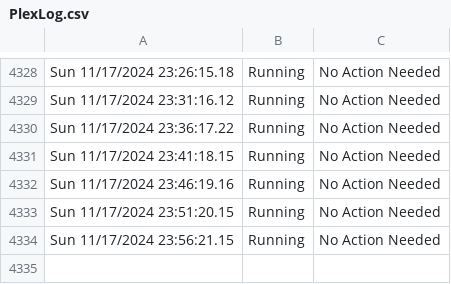
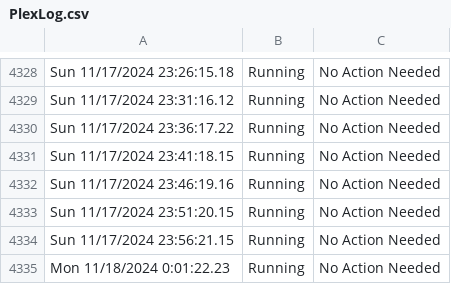
Before and after one commit to HoganV/StatusPage, a CSV file: PlexLog.csv, drawn as a sheet; only a part is shown, gaps mark what is left out.

Commit message:
Update PlexLog.csv with new log entries

```diff
--- a/PlexLog.csv
+++ b/PlexLog.csv
@@ -4334 +4334,2 @@ Sun 11/17/2024 23:51:20.15,Running,No Action Needed
 Sun 11/17/2024 23:56:21.15,Running,No Action Needed
+Mon 11/18/2024  0:01:22.23,Running,No Action Needed
```
